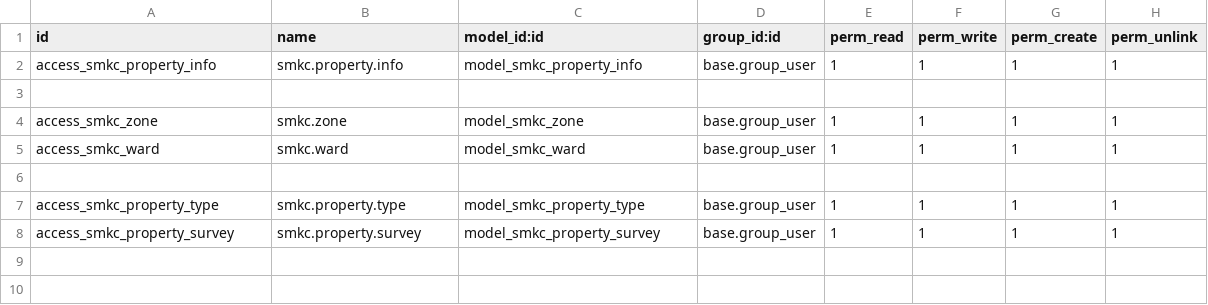
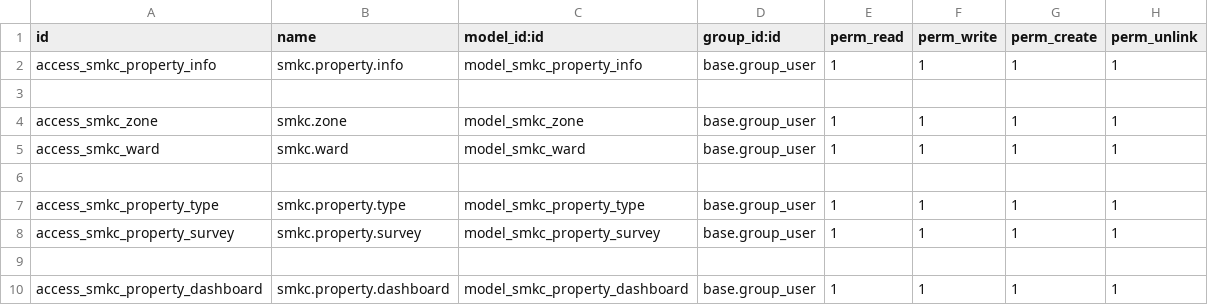
Before and after one commit to saurabhipro/custom_addons, a CSV file: smkc/security/ir.model.access.csv, drawn as a sheet.

```diff
--- a/smkc/security/ir.model.access.csv
+++ b/smkc/security/ir.model.access.csv
@@ -8 +8,3 @@ access_smkc_property_type,smkc.property.type,model_smkc_property_type,base.group
 access_smkc_property_survey,smkc.property.survey,model_smkc_property_survey,base.group_user,1,1,1,1
+
+access_smkc_property_dashboard,smkc.property.dashboard,model_smkc_property_dashboard,base.group_user,1,1,1,1
```
Also changed, not shown: 12 other files.
